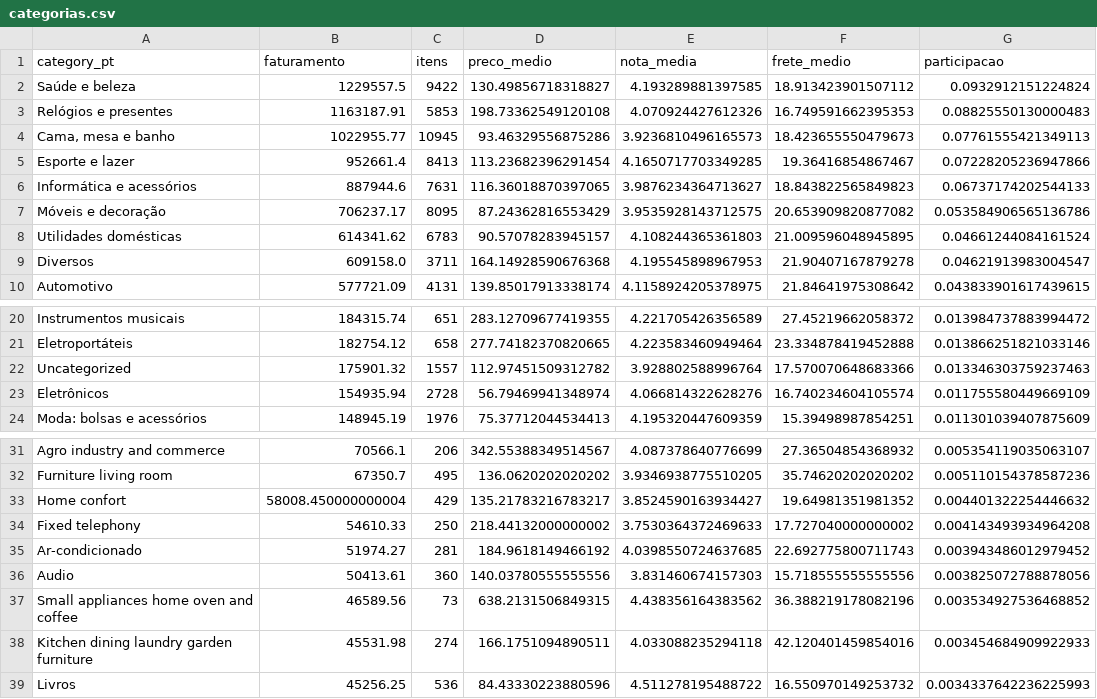
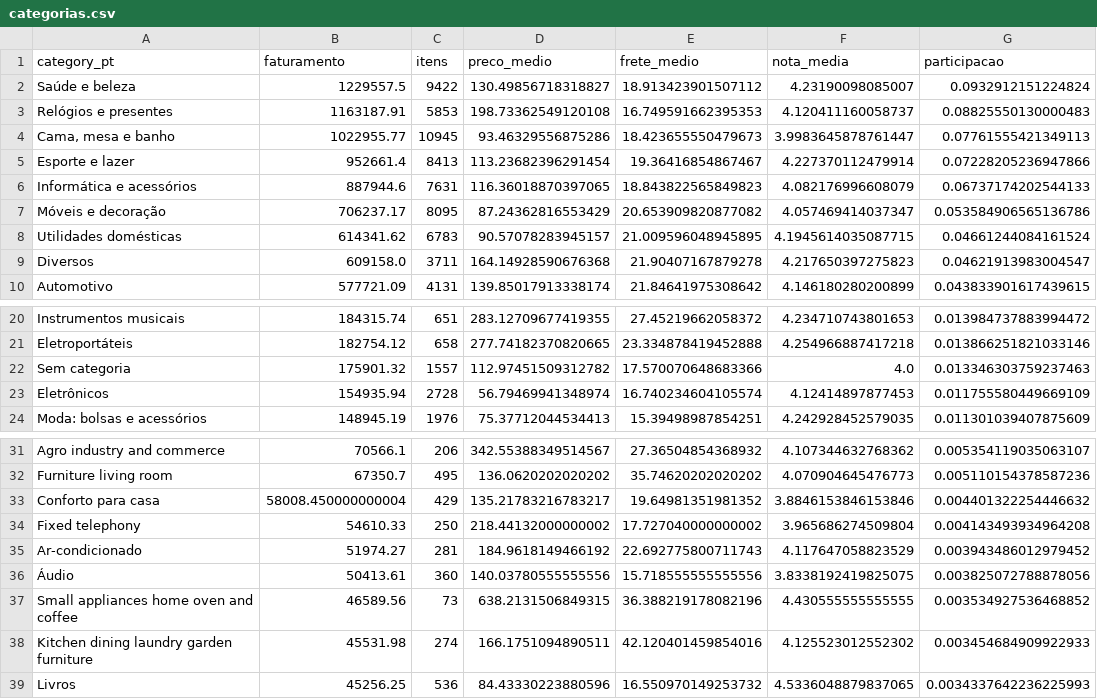
Before and after one commit to sergiomeyer23/olist-sales-performance-analysis, a CSV file: outputs/tabelas/categorias.csv, drawn as a sheet; only a part is shown, gaps mark what is left out; removed rows and columns are numbered as before the commit, all else as after; the diff names each change by its address in the sheet, - before the commit and + after, or states it on an @@ line.

Commit message:
Revisa textos e números para o modelo marketplace 3P
Alinha README, notebook, dashboard e legendas dos gráficos aos valores da
base limpa (nota média 4,16; Móveis de escritório 3,65; Nordeste 3,97).
Troca argumentos de varejo 1P por prospecção de sellers regionais, SLA de
postagem e cross-docking. Corrige subtítulos de plot_monthly_revenue e
plot_delivery_vs_review, remove comentários de rascunho em analysis.py e
regenera figuras e tabelas.

```diff
--- a/outputs/tabelas/categorias.csv
+++ b/outputs/tabelas/categorias.csv
-column E (nota_media), rows 2-10: 4.193289881397585 | 4.070924427612326 | 3.9236810496165573 | 4.1650717703349285 | 3.9876234364713627 | 3.9535928143712575 | 4.108244365361803 | 4.195545898967953 | 4.1158924205378975; rows 20-24: 4.221705426356589 | 4.223583460949464 | 3.928802588996764 | 4.066814322628276 | 4.195320447609359; rows 31-39: 4.087378640776699 | 3.9346938775510205 | 3.8524590163934427 | 3.7530364372469633 | 4.0398550724637685 | 3.831460674157303 | 4.438356164383562 | 4.033088235294118 | 4.511278195488722
+column F (nota_media), rows 2-10: 4.23190098085007 | 4.120411160058737 | 3.9983645878761447 | 4.227370112479914 | 4.082176996608079 | 4.057469414037347 | 4.1945614035087715 | 4.217650397275823 | 4.146180280200899; rows 20-24: 4.234710743801653 | 4.254966887417218 | 4.0 | 4.12414897877453 | 4.242928452579035; rows 31-39: 4.107344632768362 | 4.070904645476773 | 3.8846153846153846 | 3.965686274509804 | 4.117647058823529 | 3.8338192419825075 | 4.430555555555555 | 4.125523012552302 | 4.5336048879837065
-A22 (category_pt): Uncategorized
+A22 (category_pt): Sem categoria
-A33 (category_pt): Home confort
+A33 (category_pt): Conforto para casa
-A36 (category_pt): Audio
+A36 (category_pt): Áudio
```
Also changed, not shown: outputs/tabelas/estados.csv, outputs/tabelas/top_vendedores.csv, 41 other files.
